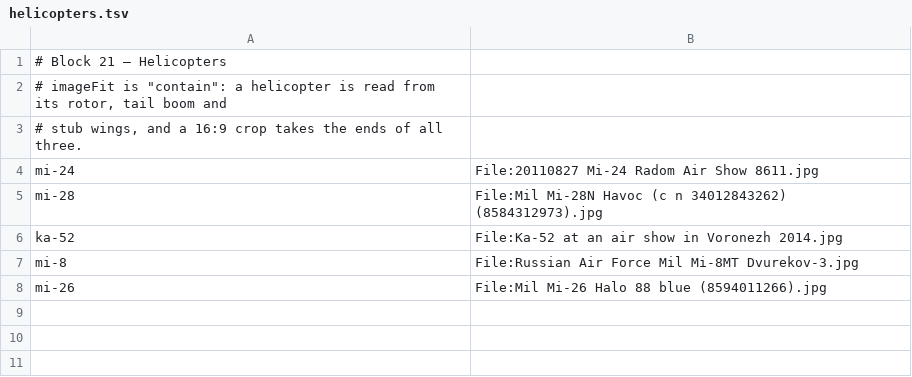
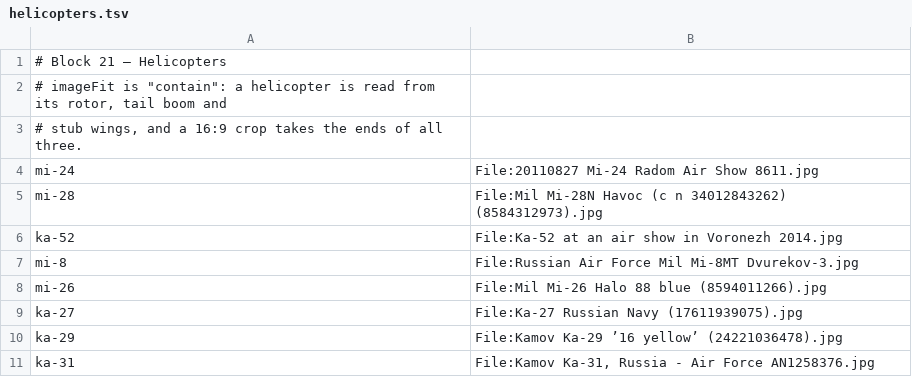
Before and after one commit to Jeff-Matt-1/armed-forces-atlas, a TSV file: scripts/sources/helicopters.tsv, drawn as a sheet; the diff names each change by its address in the sheet, - before the commit and + after, or states it on an @@ line.

```diff
--- a/scripts/sources/helicopters.tsv
+++ b/scripts/sources/helicopters.tsv
+row 9: ka-27 | File:Ka-27 Russian Navy (17611939075).jpg
+row 10: ka-29 | File:Kamov Ka-29 ’16 yellow’ (24221036478).jpg
+row 11: ka-31 | File:Kamov Ka-31, Russia - Air Force AN1258376.jpg
```
Also changed, not shown: 11 other files.
